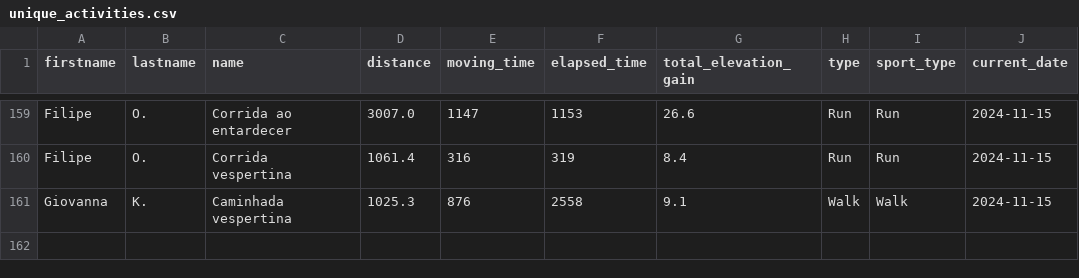
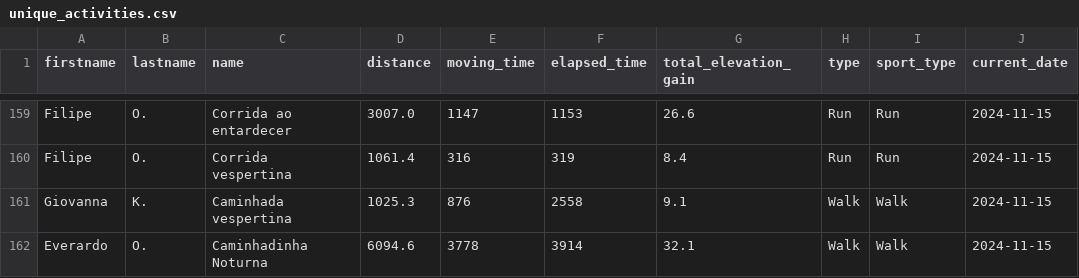
Before and after one commit to test7373/python-strava-champion, a CSV file: unique_activities.csv, drawn as a sheet; only a part is shown, gaps mark what is left out; the diff names each change by its address in the sheet, - before the commit and + after, or states it on an @@ line.

```diff
--- a/unique_activities.csv
+++ b/unique_activities.csv
+row 162: Everardo | O. | Caminhadinha Noturna | 6094.6 | 3778 | 3914 | 32.1 | Walk | Walk | 2024-11-15
```
Also changed, not shown: participant_scores_with_details.csv, unique_activities_old.csv, 1 other file.
